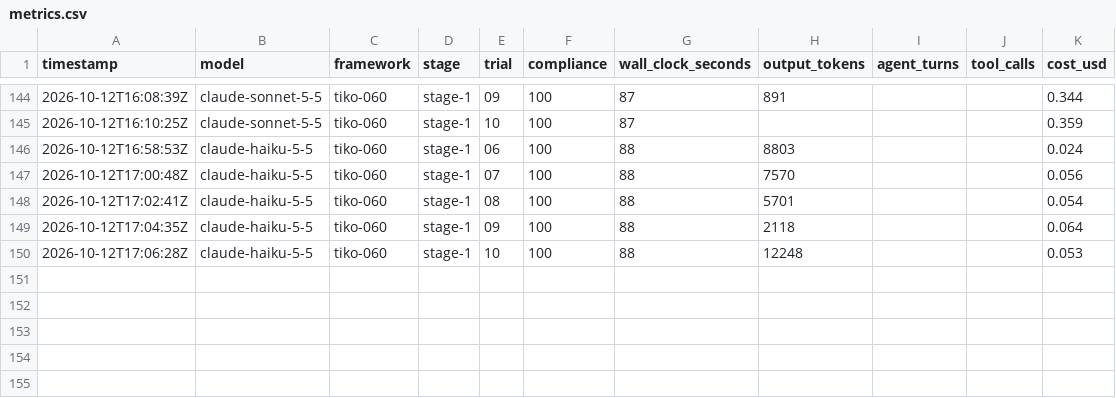
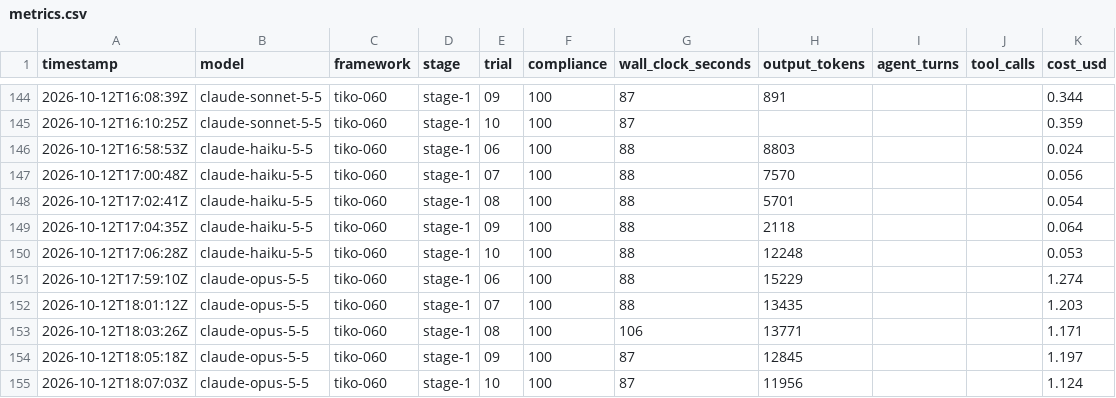
Before and after one commit to tomas-samek/llm-framework-benchmark, a CSV file: results/metrics.csv, drawn as a sheet; only a part is shown, gaps mark what is left out; the diff names each change by its address in the sheet, - before the commit and + after, or states it on an @@ line.

```diff
--- a/results/metrics.csv
+++ b/results/metrics.csv
+row 151: 2026-10-12T17:59:10Z | claude-opus-5-5 | tiko-060 | stage-1 | 06 | 100 | 88 | 15229 |  |  | 1.274
+row 152: 2026-10-12T18:01:12Z | claude-opus-5-5 | tiko-060 | stage-1 | 07 | 100 | 88 | 13435 |  |  | 1.203
+row 153: 2026-10-12T18:03:26Z | claude-opus-5-5 | tiko-060 | stage-1 | 08 | 100 | 106 | 13771 |  |  | 1.171
+row 154: 2026-10-12T18:05:18Z | claude-opus-5-5 | tiko-060 | stage-1 | 09 | 100 | 87 | 12845 |  |  | 1.197
+row 155: 2026-10-12T18:07:03Z | claude-opus-5-5 | tiko-060 | stage-1 | 10 | 100 | 87 | 11956 |  |  | 1.124
```
Also changed, not shown: results/metrics-v2.csv, 13 other files.
